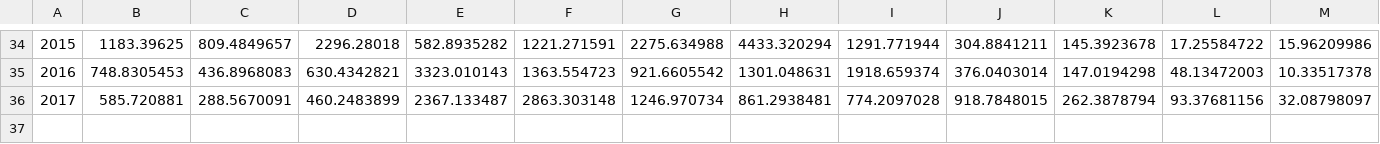
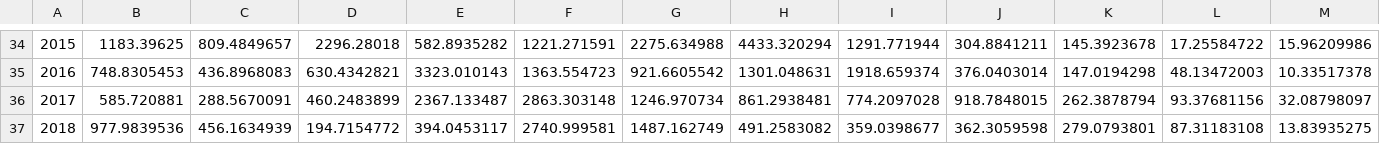
Before and after one commit to afsc-assessments/ebswp_2023, a CSV file: doc/data/bts_age.csv, drawn as a sheet; only a part is shown, gaps mark what is left out; rows hold the shown columns only; the diff names each change by its address in the sheet, - before the commit and + after, or states it on an @@ line.

```diff
--- a/doc/data/bts_age.csv
+++ b/doc/data/bts_age.csv
+row 37: 2018 | 977.9839536 | 456.1634939 | 194.7154772 | 394.0453117 | 2740.999581 | 1487.162749 | 491.2583082 | 359.0398677 | 362.3059598 | 279.0793801 | 87.31183108 | 13.83935275
```
Also changed, not shown: doc/data/Age3plus.csv, doc/data/byc_PSC.csv, 29 other files.
